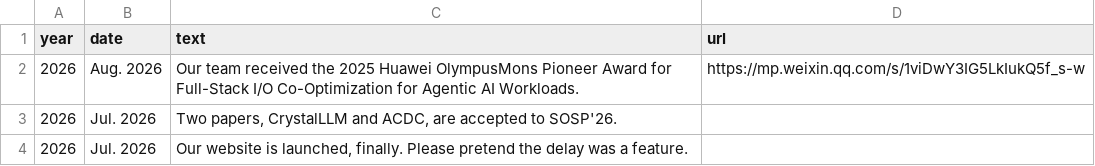
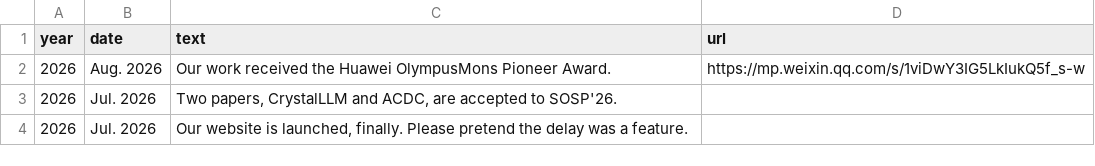
Before and after one commit to oasis-sjtu/oasis-sjtu.github.io, a CSV file: data/news.csv, drawn as a sheet.

Commit message:
Correct OlympusMons award year

```diff
--- a/data/news.csv
+++ b/data/news.csv
@@ -1,3 +1,3 @@
 year,date,text,url
-2026,Aug. 2026,Our team received the 2025 Huawei OlympusMons Pioneer Award for Full-Stack I/O Co-Optimization for Agentic AI Workloads.,https://mp.weixin.qq.com/s/1viDwY3IG5LkIukQ5f_s-w
+2026,Aug. 2026,Our work received the Huawei OlympusMons Pioneer Award.,https://mp.weixin.qq.com/s/1viDwY3IG5LkIukQ5f_s-w
 2026,Jul. 2026,"Two papers, CrystalLLM and ACDC, are accepted to SOSP'26.",
```
Also changed, not shown: data/awards.csv.
